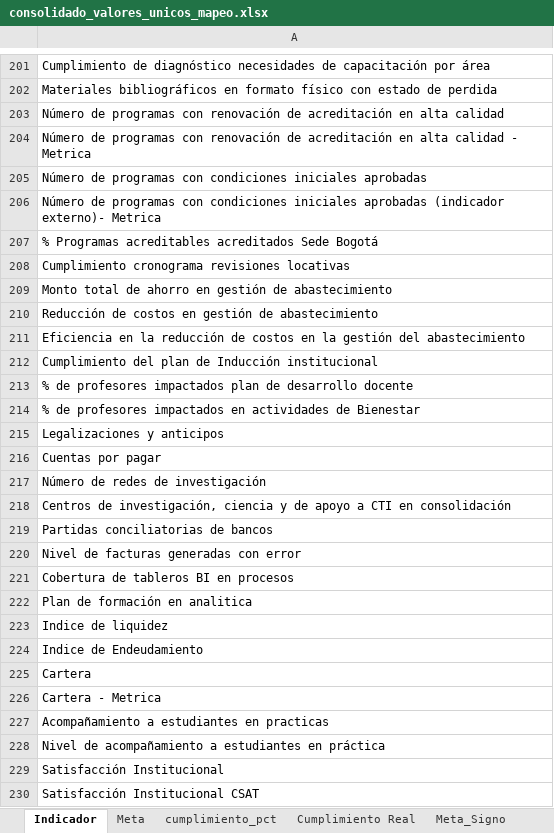
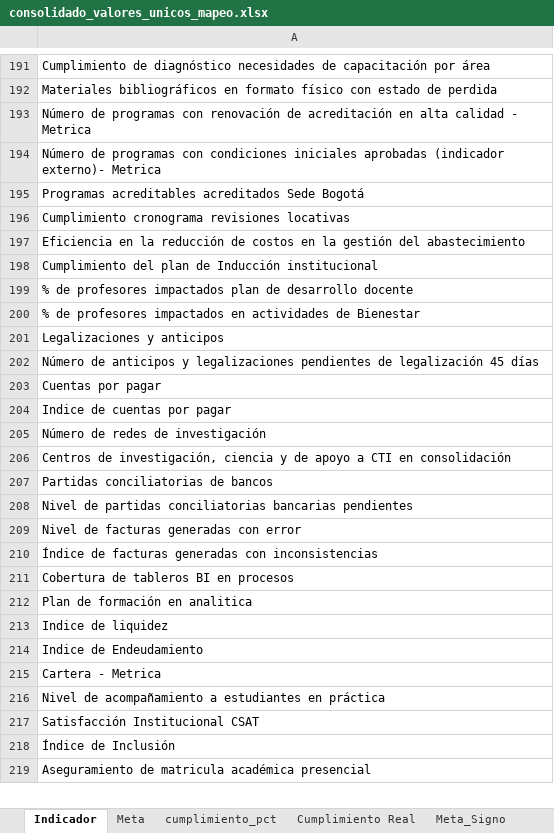
Before and after one commit to Ximena5745/Sistema_Indicadores_Poli, an Excel workbook: artifacts/consolidado_valores_unicos_mapeo.xlsx, sheet Indicador, drawn as a sheet; only a part is shown, gaps mark what is left out; the shorter side is filled out with more unchanged rows; values as stored, in another font and other column widths than the file's, no borders; removed rows and columns are numbered as before the commit, all else as after; the diff covers the shown part only; the diff names each change by its address in the sheet, - before the commit and + after, or states it on an @@ line.

```diff
--- a/artifacts/consolidado_valores_unicos_mapeo.xlsx (sheet Indicador)
+++ b/artifacts/consolidado_valores_unicos_mapeo.xlsx (sheet Indicador)
-row 203: Número de programas con renovación de acreditación en alta calidad
-row 205: Número de programas con condiciones iniciales aprobadas
-A195: % Programas acreditables…
+A195: Programas acreditables…
-row 209: Monto total de ahorro en gestión de abastecimiento
-row 210: Reducción de costos en gestión de abastecimiento
+row 202: Número de anticipos y legalizaciones pendientes de legalización 45 días
+row 204: Indice de cuentas por pagar
+row 208: Nivel de partidas conciliatorias bancarias pendientes
+row 210: Índice de facturas generadas con inconsistencias
-row 225: Cartera
-row 227: Acompañamiento a estudiantes en practicas
-row 229: Satisfacción Institucional
```
Also changed, not shown: 166 added rows, 26 removed rows, 1 moved row and 7 edited cells elsewhere in this sheet, sheet Cumplimiento Real, sheet cumplimiento_pct, sheet Meta, sheet Meta_Signo, artifacts/consolidado_columnas_originales.xlsx, artifacts/sunburst_diag_grouped.xlsx, 3 other files.
